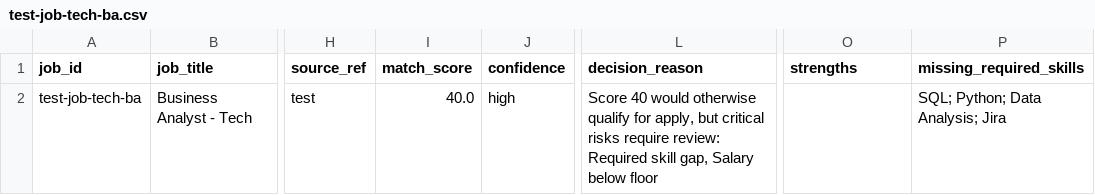
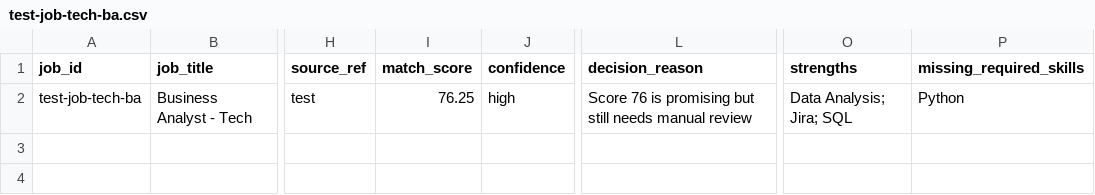
Before and after one commit to SmartLHA/job-seeking-tool, a CSV file: output/reports/test-job-tech-ba.csv, drawn as a sheet; only a part is shown, gaps mark what is left out; the diff names each change by its address in the sheet, - before the commit and + after, or states it on an @@ line.

```diff
--- a/output/reports/test-job-tech-ba.csv
+++ b/output/reports/test-job-tech-ba.csv
-I2 (match_score): 40.0
+I2 (match_score): 76.25
-L2 (decision_reason): Score 40 would otherwise qualify for apply, but critical risks require review: Required skill gap, Salary below floor
+L2 (decision_reason): Score 76 is promising but still needs manual review
-O2 (strengths): (empty)
+O2 (strengths): Data Analysis; Jira; SQL
-P2 (missing_required_skills): SQL; Python; Data Analysis; Jira
+P2 (missing_required_skills): Python
```
Also changed, not shown: 20 other files.
